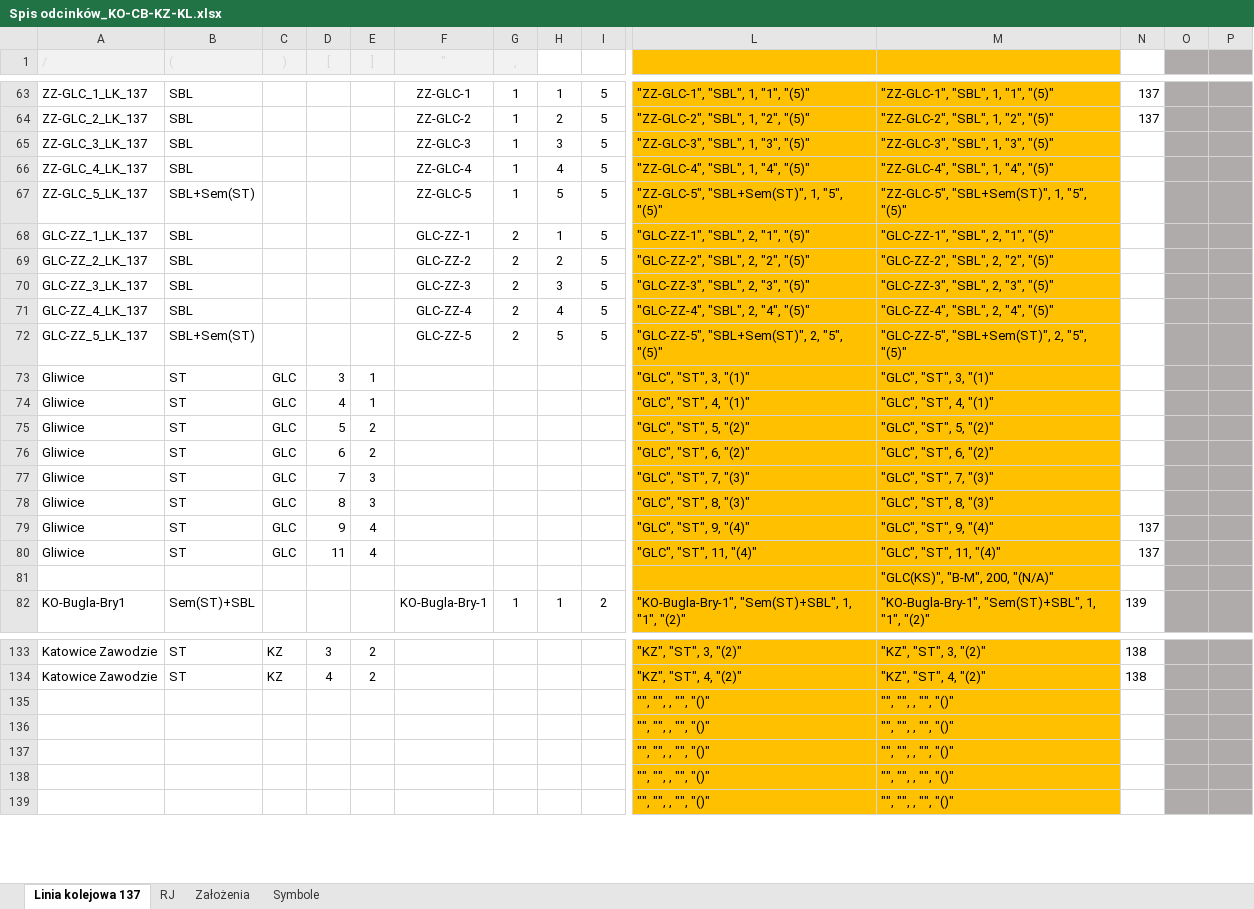
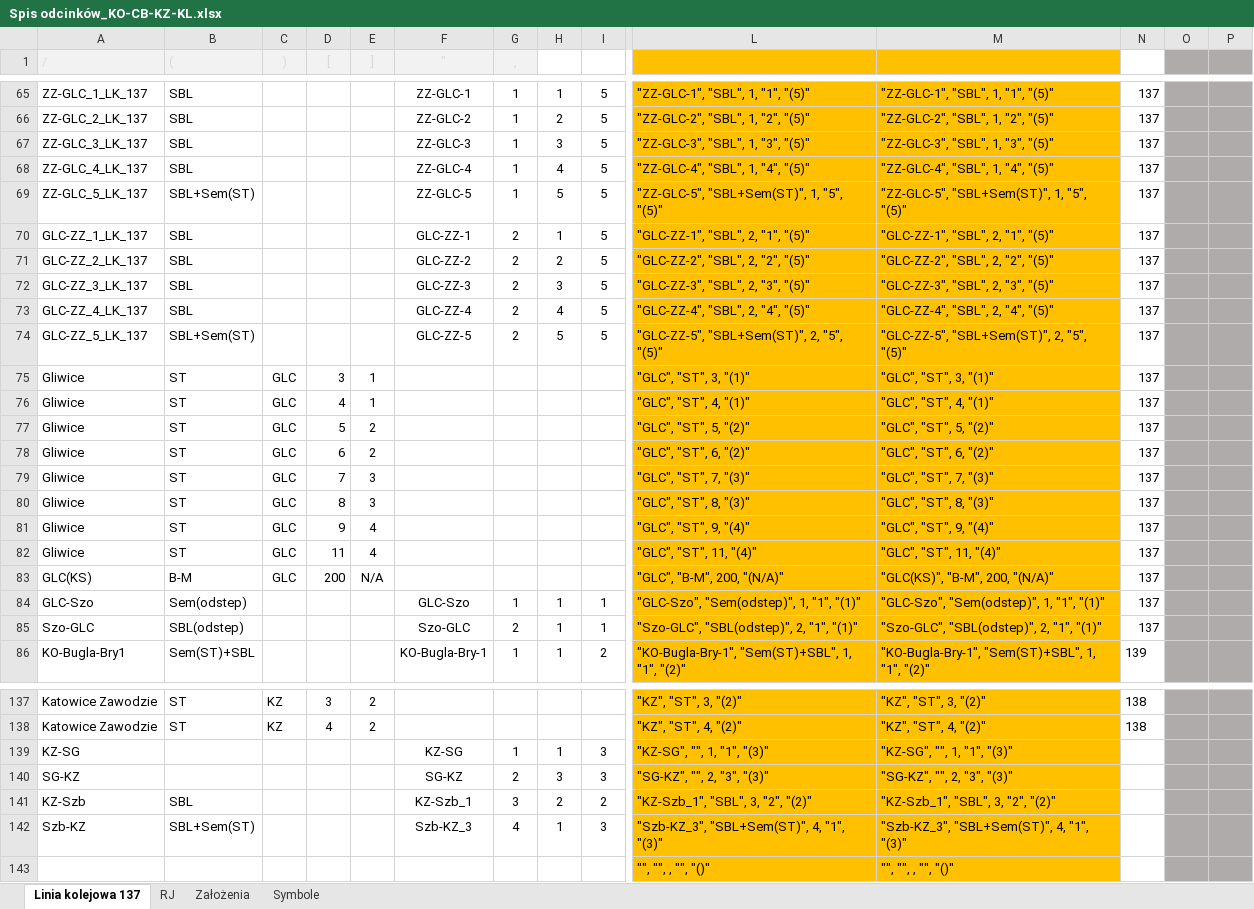
Before and after one commit to iitis/railways_dispatching_silesia, an Excel workbook: data/Spis odcinków_KO-CB-KZ-KL.xlsx, sheet Linia kolejowa 137, drawn as a sheet; only a part is shown, gaps mark what is left out; values as stored, in another font and other column widths than the file's, no borders; removed rows and columns are numbered as before the commit, all else as after; rows hold the shown columns only; the diff covers the shown part only; the diff names each change by its address in the sheet, - before the commit and + after, or states it on an @@ line.

```diff
--- a/data/Spis odcinków_KO-CB-KZ-KL.xlsx (sheet Linia kolejowa 137)
+++ b/data/Spis odcinków_KO-CB-KZ-KL.xlsx (sheet Linia kolejowa 137)
-N67:N80: (empty)
+N67:N80: 137
-row 81:  |  |  |  |  |  |  |  |  |  | "GLC(KS)", "B-M", 200, "(N/A)"
+row 83: GLC(KS) | B-M | GLC | 200 | N/A |  |  |  |  | "GLC", "B-M", 200, "(N/A)" | "GLC(KS)", "B-M", 200, "(N/A)" | 137
+row 84: GLC-Szo | Sem(odstep) |  |  |  | GLC-Szo | 1 | 1 | 1 | "GLC-Szo", "Sem(odstep)", 1, "1", "(1)" | "GLC-Szo", "Sem(odstep)", 1, "1", "(1)" | 137
+row 85: Szo-GLC | SBL(odstep) |  |  |  | Szo-GLC | 2 | 1 | 1 | "Szo-GLC", "SBL(odstep)", 2, "1", "(1)" | "Szo-GLC", "SBL(odstep)", 2, "1", "(1)" | 137
-row 135:  |  |  |  |  |  |  |  |  | "", "", , "", "()" | "", "", , "", "()"
-row 136:  |  |  |  |  |  |  |  |  | "", "", , "", "()" | "", "", , "", "()"
-row 137:  |  |  |  |  |  |  |  |  | "", "", , "", "()" | "", "", , "", "()"
-row 138:  |  |  |  |  |  |  |  |  | "", "", , "", "()" | "", "", , "", "()"
+row 139: KZ-SG |  |  |  |  | KZ-SG | 1 | 1 | 3 | "KZ-SG", "", 1, "1", "(3)" | "KZ-SG", "", 1, "1", "(3)"
+row 140: SG-KZ |  |  |  |  | SG-KZ | 2 | 3 | 3 | "SG-KZ", "", 2, "3", "(3)" | "SG-KZ", "", 2, "3", "(3)"
+row 141: KZ-Szb | SBL |  |  |  | KZ-Szb_1 | 3 | 2 | 2 | "KZ-Szb_1", "SBL", 3, "2", "(2)" | "KZ-Szb_1", "SBL", 3, "2", "(2)"
+row 142: Szb-KZ | SBL+Sem(ST) |  |  |  | Szb-KZ_3 | 4 | 1 | 3 | "Szb-KZ_3", "SBL+Sem(ST)", 4, "1", "(3)" | "Szb-KZ_3", "SBL+Sem(ST)", 4, "1", "(3)"
```
Also changed, not shown: 2 added rows and 6 edited cells elsewhere in this sheet, formulas that keep their value, 3 other files.
